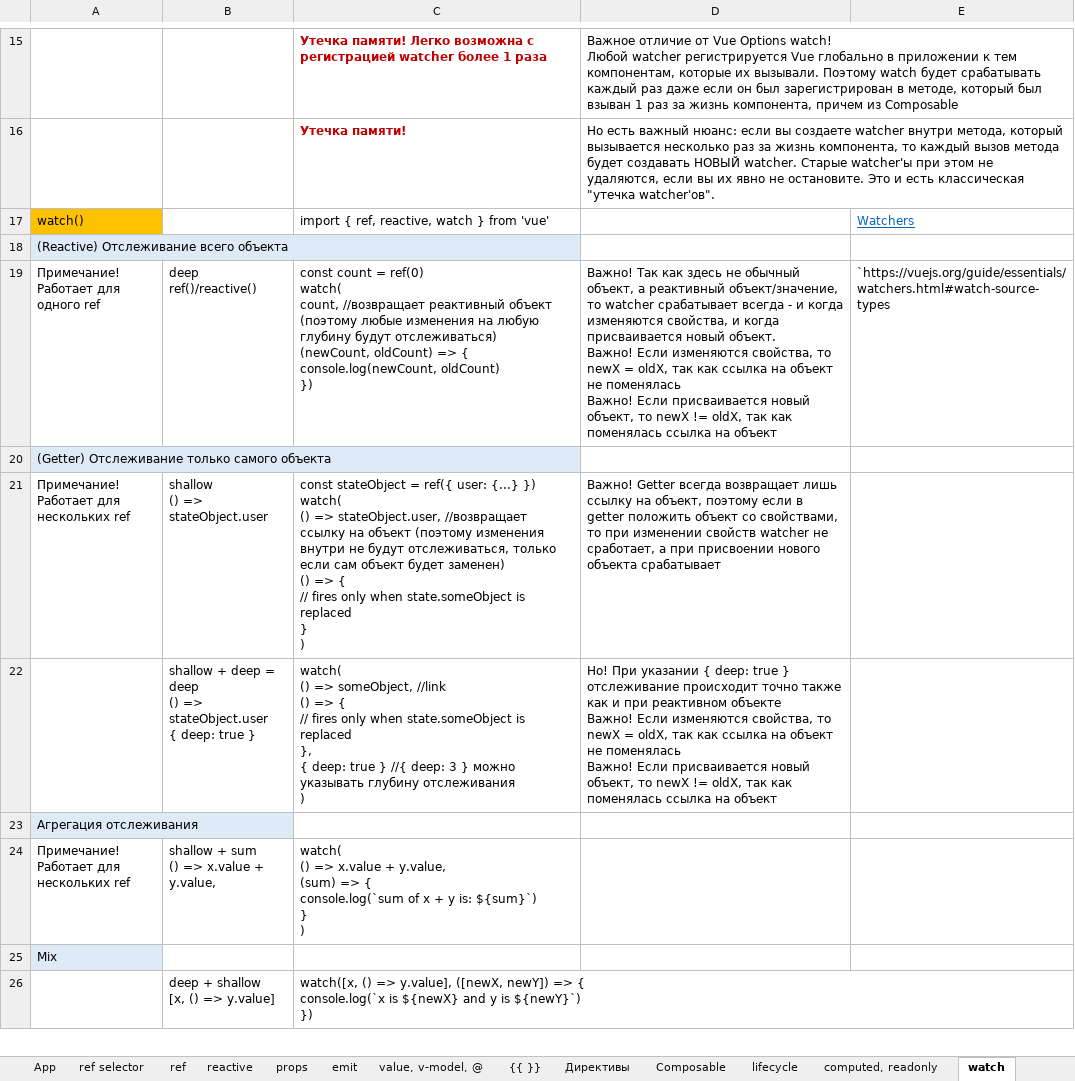
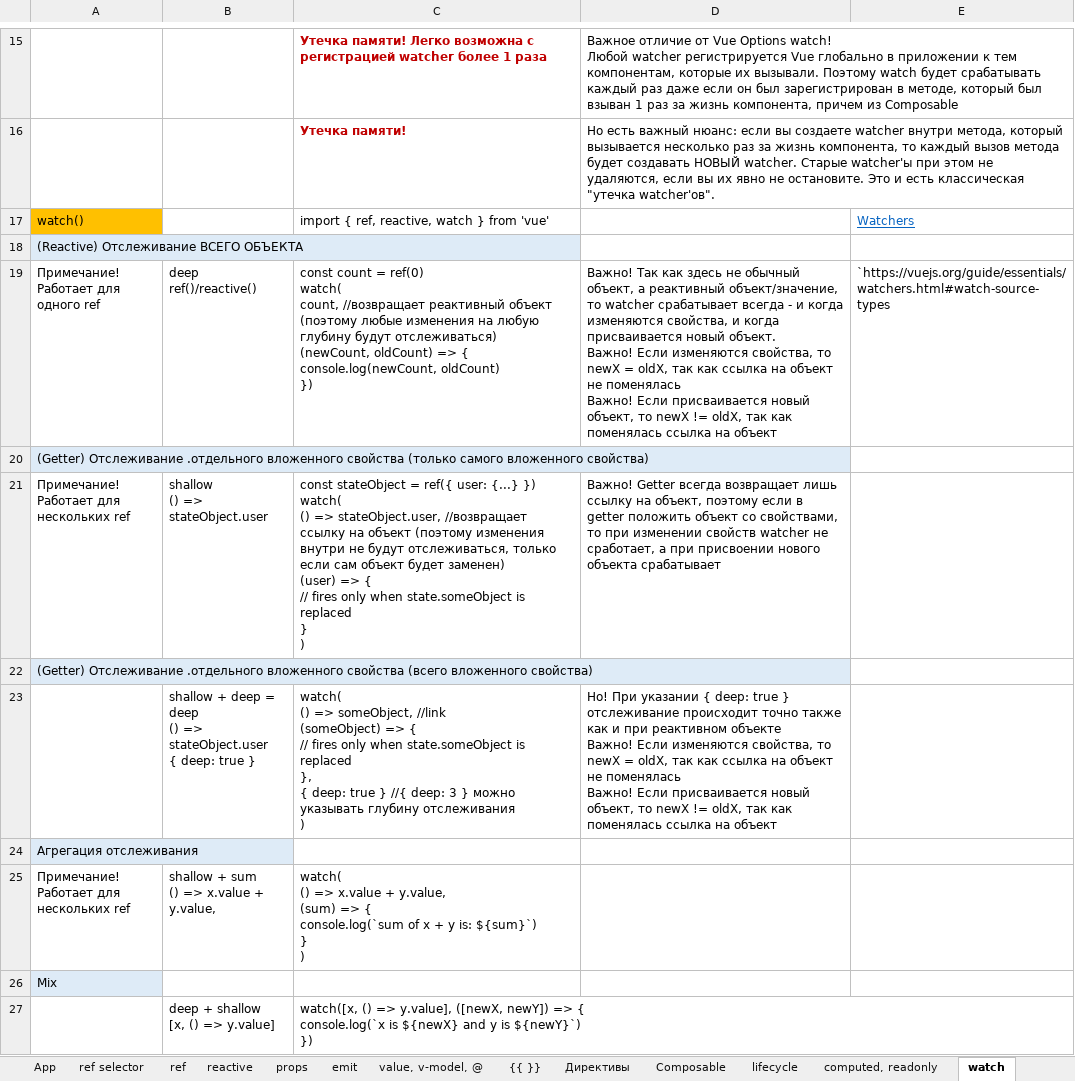
Before and after one commit to AlexServGE/GB_Developer_Workbook, an Excel workbook: 4 четверть_9_JavaScript_Vue 3 Composition API.xlsx, sheet watch, drawn as a sheet; only a part is shown, gaps mark what is left out; values as stored, in another font and other column widths than the file's, no borders; addresses are those after the commit; ↵ is a line break in a cell; the diff names each change by its address in the sheet, - before the commit and + after, or states it on an @@ line.

```diff
--- a/4 четверть_9_JavaScript_Vue 3 Composition API.xlsx (sheet watch)
+++ b/4 четверть_9_JavaScript_Vue 3 Composition API.xlsx (sheet watch)
-A18: (Reactive) Отслеживание всего объекта
+A18: (Reactive) Отслеживание ВСЕГО ОБЪЕКТА
-A20: (Getter) Отслеживание только самого объекта
+A20: (Getter) Отслеживание .отдельного вложенного свойства (только самого вложенного свойства)
-C21: …будет заменен) ↵ () => {…
+C21: …будет заменен) ↵ (user) => {…
+row 22: (Getter) Отслеживание .отдельного вложенного свойства (всего вложенного свойства)
-C23: …someObject, //link ↵ () => {…
+C23: …someObject, //link ↵ (someObject) => {…
```
Also changed, not shown: 4 четверть_10_JavaScript_MoleculerJS.xlsx, 4 четверть_26_Cursor.xlsx, 1 other file.
